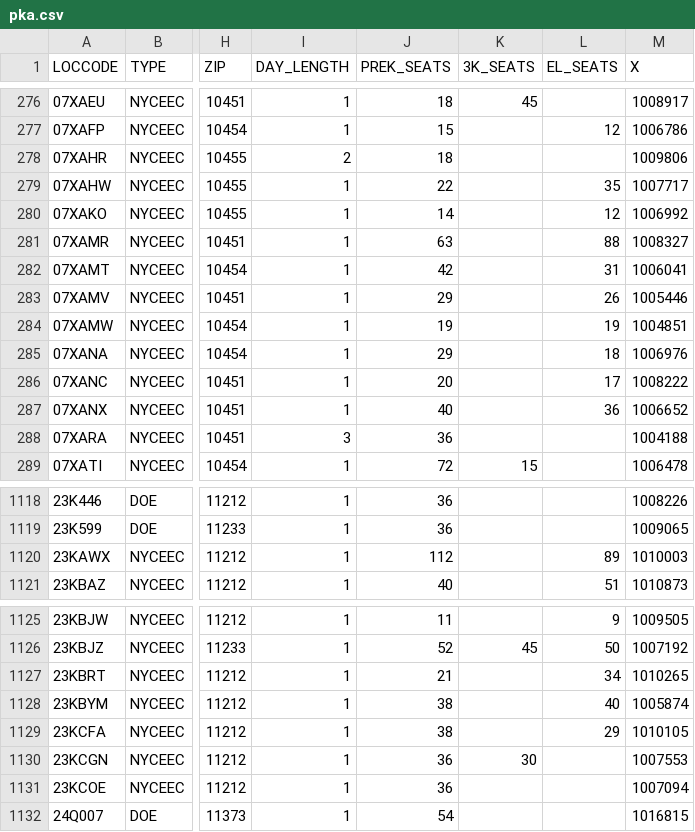
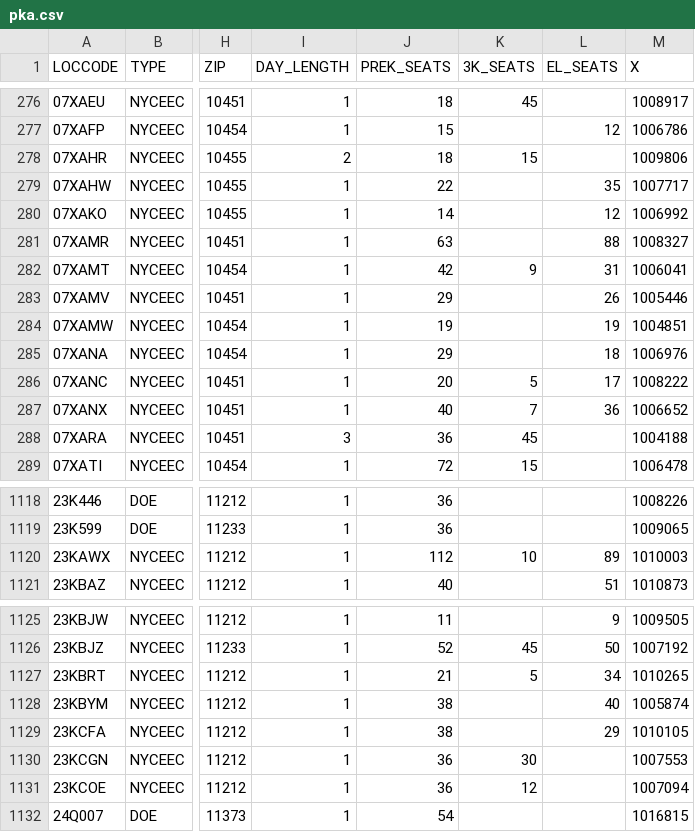
Before and after one commit to CityOfNewYork/pka, a CSV file: src/main/webapp/data/pka/pka.csv, drawn as a sheet; only a part is shown, gaps mark what is left out; the diff names each change by its address in the sheet, - before the commit and + after, or states it on an @@ line.

```diff
--- a/src/main/webapp/data/pka/pka.csv
+++ b/src/main/webapp/data/pka/pka.csv
-K278 (3K_SEATS): (empty)
+K278 (3K_SEATS): 15
-K282 (3K_SEATS): (empty)
+K282 (3K_SEATS): 9
-K286 (3K_SEATS): (empty)
+K286 (3K_SEATS): 5
-K287 (3K_SEATS): (empty)
+K287 (3K_SEATS): 7
-K288 (3K_SEATS): (empty)
+K288 (3K_SEATS): 45
-K1120 (3K_SEATS): (empty)
+K1120 (3K_SEATS): 10
-K1127 (3K_SEATS): (empty)
+K1127 (3K_SEATS): 5
-K1131 (3K_SEATS): (empty)
+K1131 (3K_SEATS): 12
```
Also changed, not shown: 2 other files.
